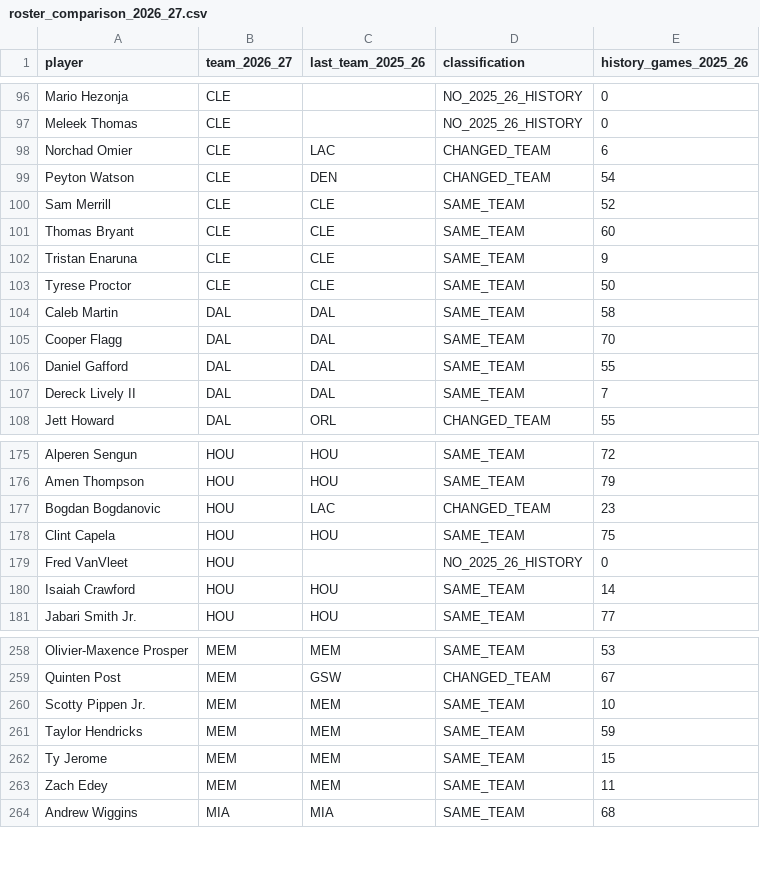
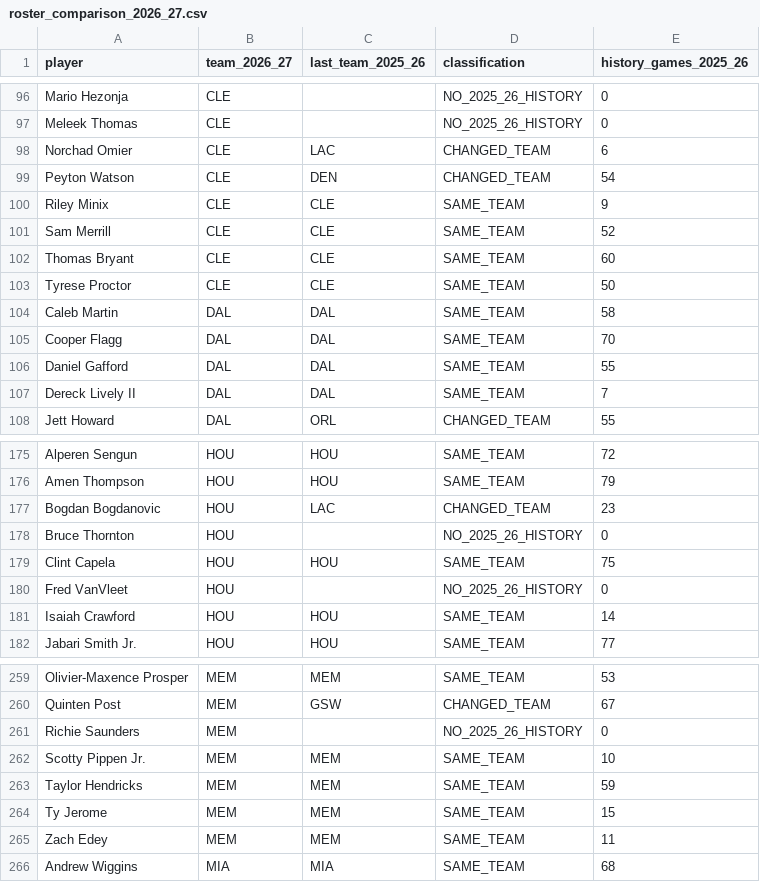
Before and after one commit to serocky/nba-props-alerts, a CSV file: data/roster_comparison_2026_27.csv, drawn as a sheet; only a part is shown, gaps mark what is left out.

```diff
--- a/data/roster_comparison_2026_27.csv
+++ b/data/roster_comparison_2026_27.csv
@@ -99,5 +99,5 @@ Norchad Omier,CLE,LAC,CHANGED_TEAM,6
 Peyton Watson,CLE,DEN,CHANGED_TEAM,54
+Riley Minix,CLE,CLE,SAME_TEAM,9
 Sam Merrill,CLE,CLE,SAME_TEAM,52
 Thomas Bryant,CLE,CLE,SAME_TEAM,60
-Tristan Enaruna,CLE,CLE,SAME_TEAM,9
 Tyrese Proctor,CLE,CLE,SAME_TEAM,50
@@ -177,2 +177,3 @@ Amen Thompson,HOU,HOU,SAME_TEAM,79
 Bogdan Bogdanovic,HOU,LAC,CHANGED_TEAM,23
+Bruce Thornton,HOU,,NO_2025_26_HISTORY,0
 Clint Capela,HOU,HOU,SAME_TEAM,75
@@ -259,2 +260,3 @@ Olivier-Maxence Prosper,MEM,MEM,SAME_TEAM,53
 Quinten Post,MEM,GSW,CHANGED_TEAM,67
+Richie Saunders,MEM,,NO_2025_26_HISTORY,0
 Scotty Pippen Jr.,MEM,MEM,SAME_TEAM,10
```
Also changed, not shown: data/current_rosters_2026_27.csv, 1 other file.
